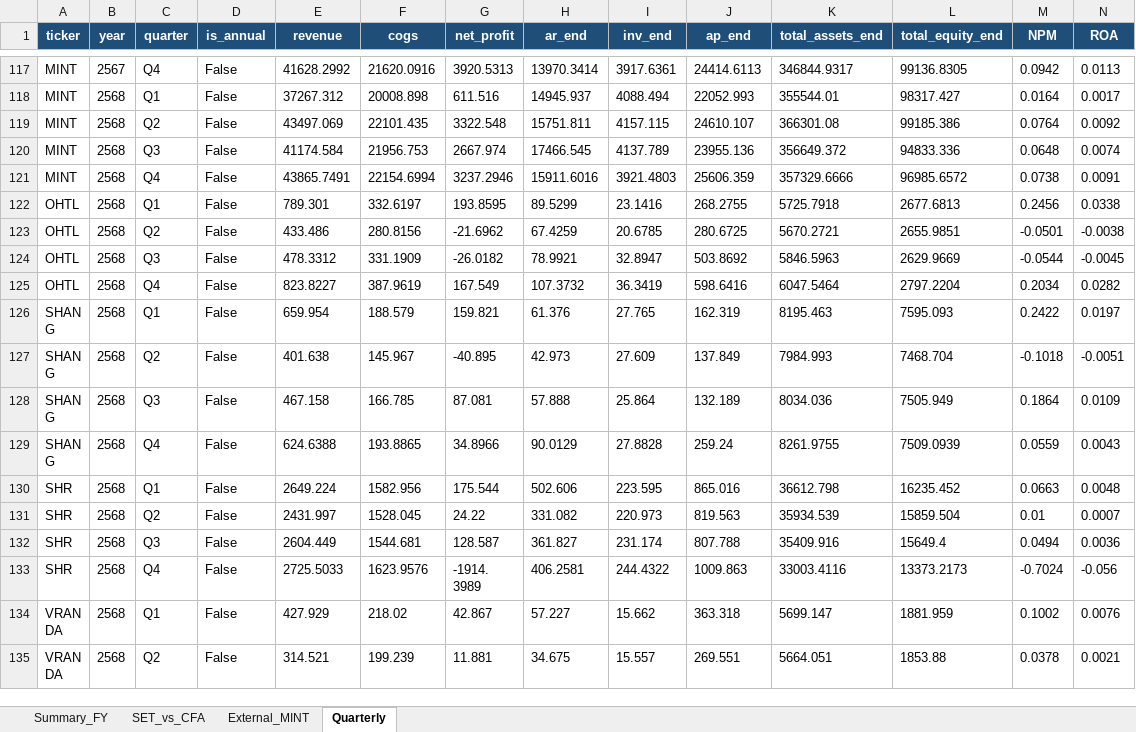
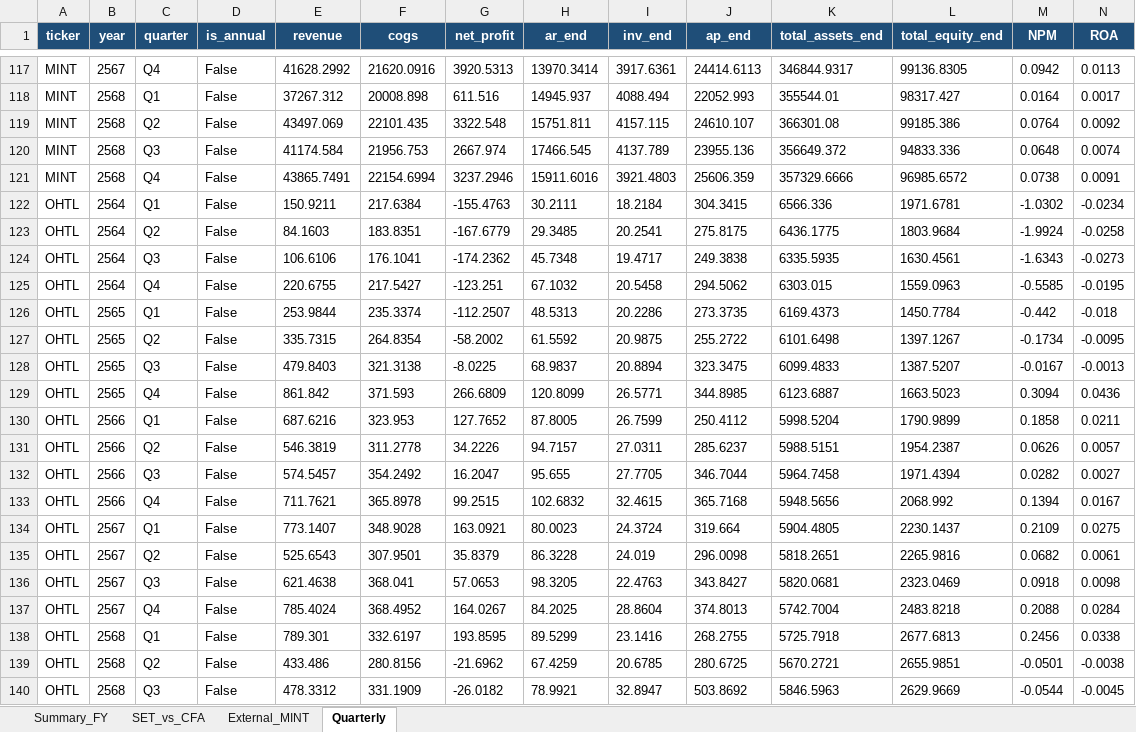
Before and after one commit to Dolopert/Budd, an Excel workbook: tour-finance/output/ratios_report.xlsx, sheet Quarterly, drawn as a sheet; only a part is shown, gaps mark what is left out; the shorter side is filled out with more unchanged rows; values as stored, in another font and other column widths than the file's, no borders; rows hold the shown columns only; the diff names each change by its address in the sheet, - before the commit and + after, or states it on an @@ line.

```diff
--- a/tour-finance/output/ratios_report.xlsx (sheet Quarterly)
+++ b/tour-finance/output/ratios_report.xlsx (sheet Quarterly)
+row 122: OHTL | 2564 | Q1 | False | 150.9211 | 217.6384 | -155.4763 | 30.2111 | 18.2184 | 304.3415 | 6566.336 | 1971.6781 | -1.0302 | -0.0234
+row 123: OHTL | 2564 | Q2 | False | 84.1603 | 183.8351 | -167.6779 | 29.3485 | 20.2541 | 275.8175 | 6436.1775 | 1803.9684 | -1.9924 | -0.0258
+row 124: OHTL | 2564 | Q3 | False | 106.6106 | 176.1041 | -174.2362 | 45.7348 | 19.4717 | 249.3838 | 6335.5935 | 1630.4561 | -1.6343 | -0.0273
+row 125: OHTL | 2564 | Q4 | False | 220.6755 | 217.5427 | -123.251 | 67.1032 | 20.5458 | 294.5062 | 6303.015 | 1559.0963 | -0.5585 | -0.0195
+row 126: OHTL | 2565 | Q1 | False | 253.9844 | 235.3374 | -112.2507 | 48.5313 | 20.2286 | 273.3735 | 6169.4373 | 1450.7784 | -0.442 | -0.018
+row 127: OHTL | 2565 | Q2 | False | 335.7315 | 264.8354 | -58.2002 | 61.5592 | 20.9875 | 255.2722 | 6101.6498 | 1397.1267 | -0.1734 | -0.0095
+row 128: OHTL | 2565 | Q3 | False | 479.8403 | 321.3138 | -8.0225 | 68.9837 | 20.8894 | 323.3475 | 6099.4833 | 1387.5207 | -0.0167 | -0.0013
+row 129: OHTL | 2565 | Q4 | False | 861.842 | 371.593 | 266.6809 | 120.8099 | 26.5771 | 344.8985 | 6123.6887 | 1663.5023 | 0.3094 | 0.0436
+row 130: OHTL | 2566 | Q1 | False | 687.6216 | 323.953 | 127.7652 | 87.8005 | 26.7599 | 250.4112 | 5998.5204 | 1790.9899 | 0.1858 | 0.0211
+row 131: OHTL | 2566 | Q2 | False | 546.3819 | 311.2778 | 34.2226 | 94.7157 | 27.0311 | 285.6237 | 5988.5151 | 1954.2387 | 0.0626 | 0.0057
+row 132: OHTL | 2566 | Q3 | False | 574.5457 | 354.2492 | 16.2047 | 95.655 | 27.7705 | 346.7044 | 5964.7458 | 1971.4394 | 0.0282 | 0.0027
+row 133: OHTL | 2566 | Q4 | False | 711.7621 | 365.8978 | 99.2515 | 102.6832 | 32.4615 | 365.7168 | 5948.5656 | 2068.992 | 0.1394 | 0.0167
+row 134: OHTL | 2567 | Q1 | False | 773.1407 | 348.9028 | 163.0921 | 80.0023 | 24.3724 | 319.664 | 5904.4805 | 2230.1437 | 0.2109 | 0.0275
+row 135: OHTL | 2567 | Q2 | False | 525.6543 | 307.9501 | 35.8379 | 86.3228 | 24.019 | 296.0098 | 5818.2651 | 2265.9816 | 0.0682 | 0.0061
+row 136: OHTL | 2567 | Q3 | False | 621.4638 | 368.041 | 57.0653 | 98.3205 | 22.4763 | 343.8427 | 5820.0681 | 2323.0469 | 0.0918 | 0.0098
+row 137: OHTL | 2567 | Q4 | False | 785.4024 | 368.4952 | 164.0267 | 84.2025 | 28.8604 | 374.8013 | 5742.7004 | 2483.8218 | 0.2088 | 0.0284
```
Also changed, not shown: tour-finance/output/OHTL_quarterly_linked.xlsx, tour-finance/output/TOUR_all_linked.xlsx, 18 other files.
